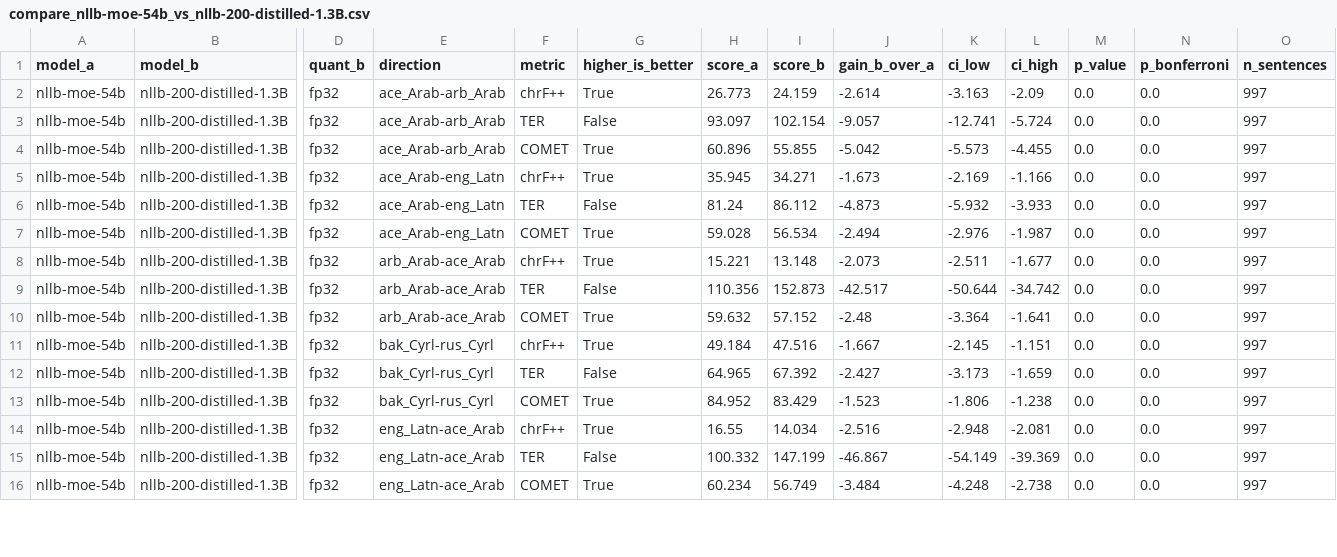
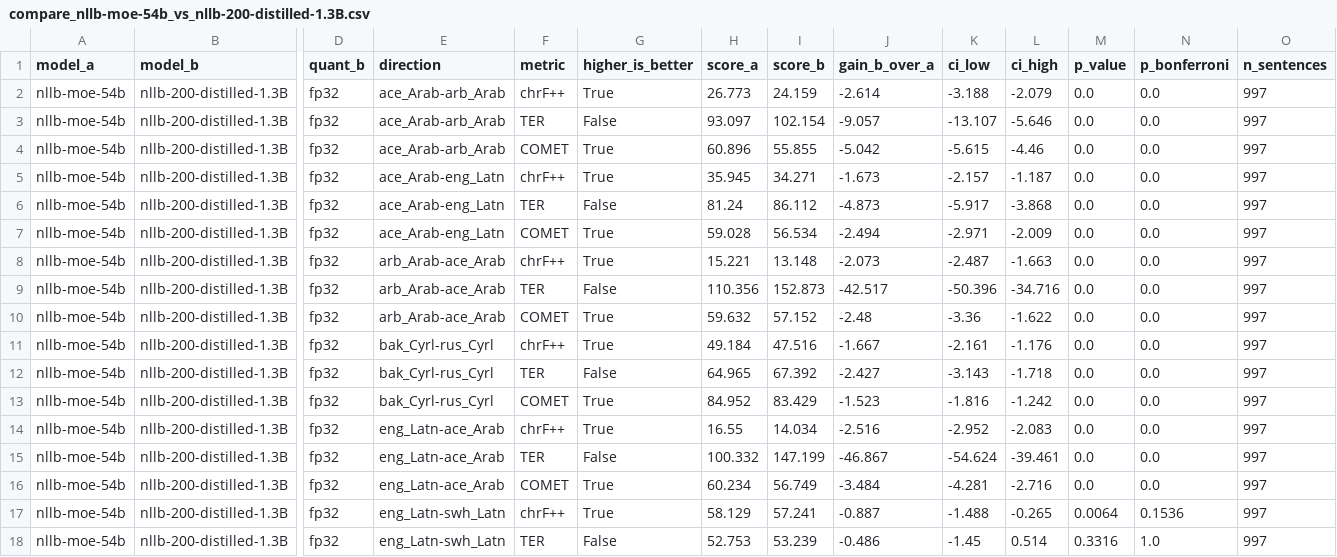
Before and after one commit to automannen/MNLP, a CSV file: results/compare_nllb-moe-54b_vs_nllb-200-distilled-1.3B.csv, drawn as a sheet; only a part is shown, gaps mark what is left out; rows hold the shown columns only; the diff covers the shown part only; the diff names each change by its address in the sheet, - before the commit and + after, or states it on an @@ line.

```diff
--- a/results/compare_nllb-moe-54b_vs_nllb-200-distilled-1.3B.csv
+++ b/results/compare_nllb-moe-54b_vs_nllb-200-distilled-1.3B.csv
-K2 (ci_low): -3.163
+K2 (ci_low): -3.188
-L2 (ci_high): -2.09
+L2 (ci_high): -2.079
-K3 (ci_low): -12.741
+K3 (ci_low): -13.107
-L3 (ci_high): -5.724
+L3 (ci_high): -5.646
-K4 (ci_low): -5.573
+K4 (ci_low): -5.615
-L4 (ci_high): -4.455
+L4 (ci_high): -4.46
-K5 (ci_low): -2.169
+K5 (ci_low): -2.157
-L5 (ci_high): -1.166
+L5 (ci_high): -1.187
-K6 (ci_low): -5.932
+K6 (ci_low): -5.917
-L6 (ci_high): -3.933
+L6 (ci_high): -3.868
-K7 (ci_low): -2.976
+K7 (ci_low): -2.971
-L7 (ci_high): -1.987
+L7 (ci_high): -2.009
-K8 (ci_low): -2.511
+K8 (ci_low): -2.487
-L8 (ci_high): -1.677
+L8 (ci_high): -1.663
-K9 (ci_low): -50.644
+K9 (ci_low): -50.396
-L9 (ci_high): -34.742
+L9 (ci_high): -34.716
-K10 (ci_low): -3.364
+K10 (ci_low): -3.36
-L10 (ci_high): -1.641
+L10 (ci_high): -1.622
-K11 (ci_low): -2.145
+K11 (ci_low): -2.161
-L11 (ci_high): -1.151
+L11 (ci_high): -1.176
-K12 (ci_low): -3.173
+K12 (ci_low): -3.143
-L12 (ci_high): -1.659
+L12 (ci_high): -1.718
-K13 (ci_low): -1.806
+K13 (ci_low): -1.816
-L13 (ci_high): -1.238
+L13 (ci_high): -1.242
-K14 (ci_low): -2.948
+K14 (ci_low): -2.952
-L14 (ci_high): -2.081
+L14 (ci_high): -2.083
-K15 (ci_low): -54.149
+K15 (ci_low): -54.624
-L15 (ci_high): -39.369
+L15 (ci_high): -39.461
-K16 (ci_low): -4.248
+K16 (ci_low): -4.281
-L16 (ci_high): -2.738
+L16 (ci_high): -2.716
+row 17: nllb-moe-54b | nllb-200-distilled-1.3B | fp32 | eng_Latn-swh_Latn | chrF++ | True | 58.129 | 57.241 | -0.887 | -1.488 | -0.265 | 0.0064 | 0.1536 | 997
+row 18: nllb-moe-54b | nllb-200-distilled-1.3B | fp32 | eng_Latn-swh_Latn | TER | False | 52.753 | 53.239 | -0.486 | -1.45 | 0.514 | 0.3316 | 1.0 | 997
```
Also changed, not shown: 4 added rows and 9 edited cells elsewhere in this file, results/scores_1.3B_models.csv, 18 other files.
